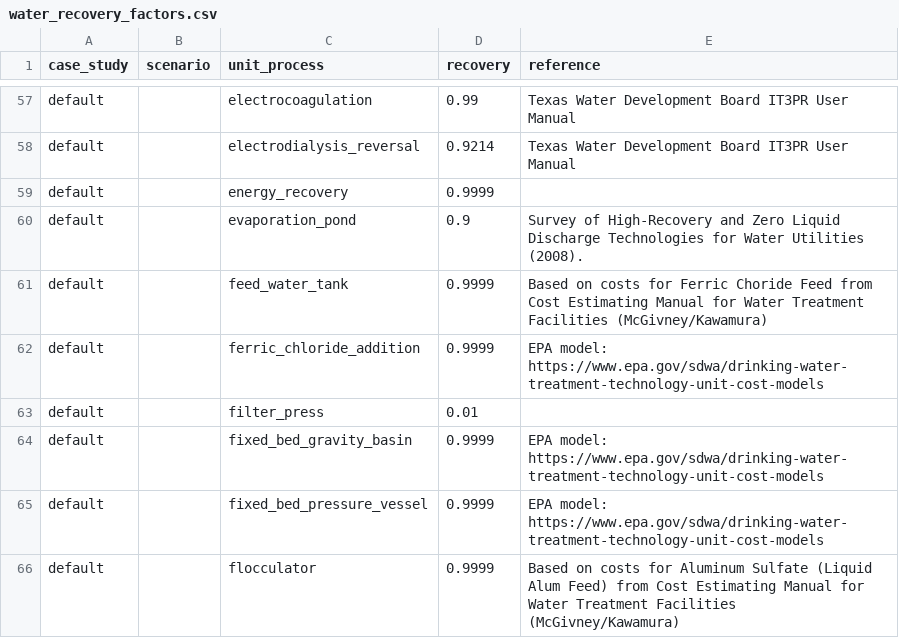
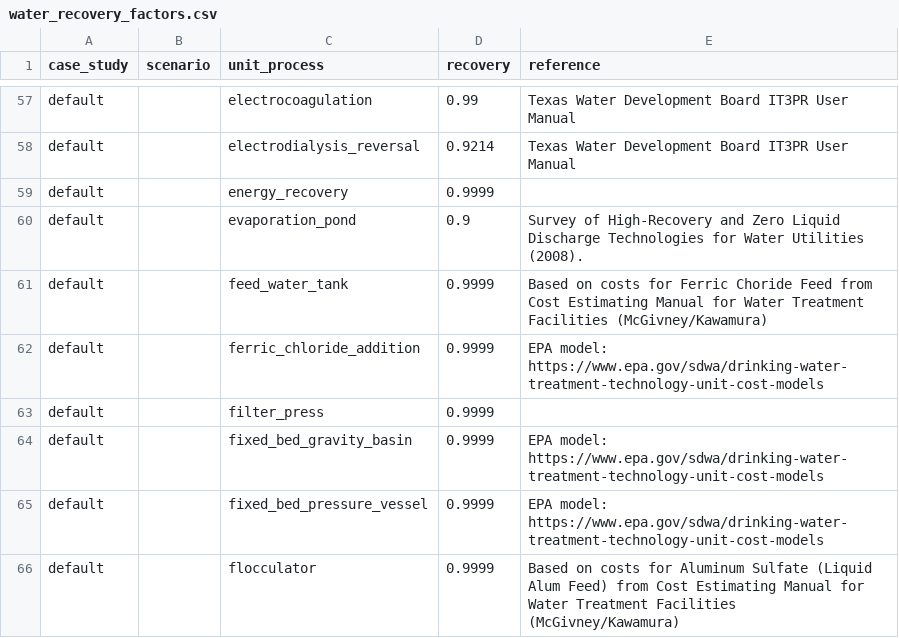
Before and after one commit to kurbansitterley/WaterTAP3, a CSV file: watertap3/watertap3/data/water_recovery_factors.csv, drawn as a sheet; only a part is shown, gaps mark what is left out.

```diff
--- a/watertap3/watertap3/data/water_recovery_factors.csv
+++ b/watertap3/watertap3/data/water_recovery_factors.csv
@@ -62,3 +62,3 @@ default,,feed_water_tank,0.9999,Based on costs for Ferric Choride Feed from Cost
 default,,ferric_chloride_addition,0.9999,EPA model: https://www.epa.gov/sdwa/drinking-water-treatment-technology-unit-cost-models
-default,,filter_press,0.01,
+default,,filter_press,0.9999,
 default,,fixed_bed_gravity_basin,0.9999,EPA model: https://www.epa.gov/sdwa/drinking-water-treatment-technology-unit-cost-models
```
Also changed, not shown: watertap3/watertap3/data/constituent_removal_factors.csv, 1 other file.
